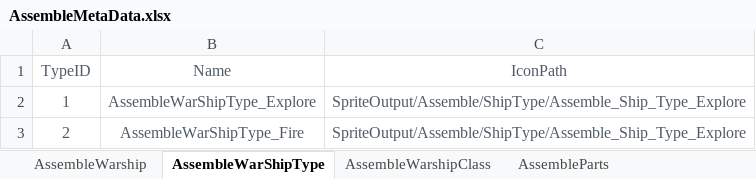
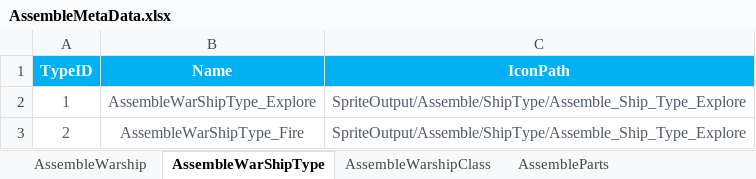
Before and after one commit to EpicProj/RPG, an Excel workbook: GameMaster/RPGTale/Data/Data_Excel/AssembleMetaData.xlsx, sheet AssembleWarShipType, drawn as a sheet; values as stored, in another font and other column widths than the file's, no borders; the diff names each change by its address in the sheet, - before the commit and + after, or states it on an @@ line.

Commit message:
141 Assemble Ship Detail

```diff
--- a/GameMaster/RPGTale/Data/Data_Excel/AssembleMetaData.xlsx (sheet AssembleWarShipType)
+++ b/GameMaster/RPGTale/Data/Data_Excel/AssembleMetaData.xlsx (sheet AssembleWarShipType)
@@ A1:C1 fill: none → #00B0F0, bold: off → on, text colour: #505B66 → #FFFFFF @@
```
Also changed, not shown: sheet AssembleParts, sheet AssembleWarship, 55 other files.
